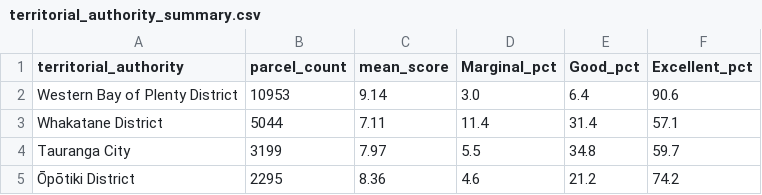
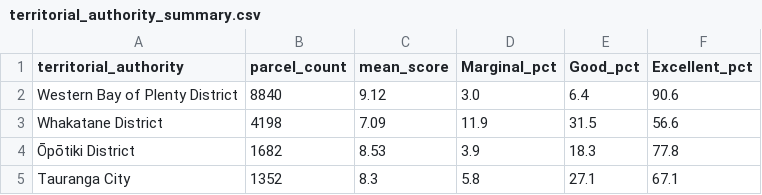
Before and after one commit to gabrielaoliveranz/horticultural-land-suitability-nz, a CSV file: data/powerbi_export/territorial_authority_summary.csv, drawn as a sheet.

```diff
--- a/data/powerbi_export/territorial_authority_summary.csv
+++ b/data/powerbi_export/territorial_authority_summary.csv
@@ -1,5 +1,5 @@
 territorial_authority,parcel_count,mean_score,Marginal_pct,Good_pct,Excellent_pct
-Western Bay of Plenty District,10953,9.14,3.0,6.4,90.6
-Whakatane District,5044,7.11,11.4,31.4,57.1
-Tauranga City,3199,7.97,5.5,34.8,59.7
-Ōpōtiki District,2295,8.36,4.6,21.2,74.2
+Western Bay of Plenty District,8840,9.12,3.0,6.4,90.6
+Whakatane District,4198,7.09,11.9,31.5,56.6
+Ōpōtiki District,1682,8.53,3.9,18.3,77.8
+Tauranga City,1352,8.3,5.8,27.1,67.1
```
Also changed, not shown: data/powerbi_export/cross_project_comparison.csv, data/powerbi_export/subzone_summary.csv, 17 other files.
